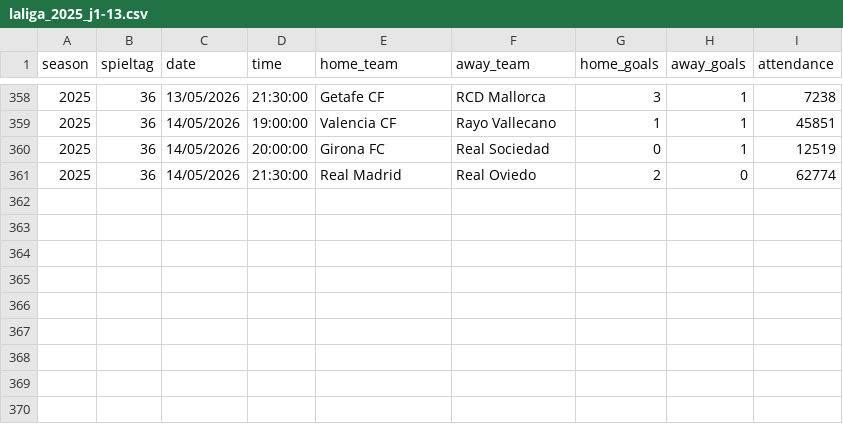
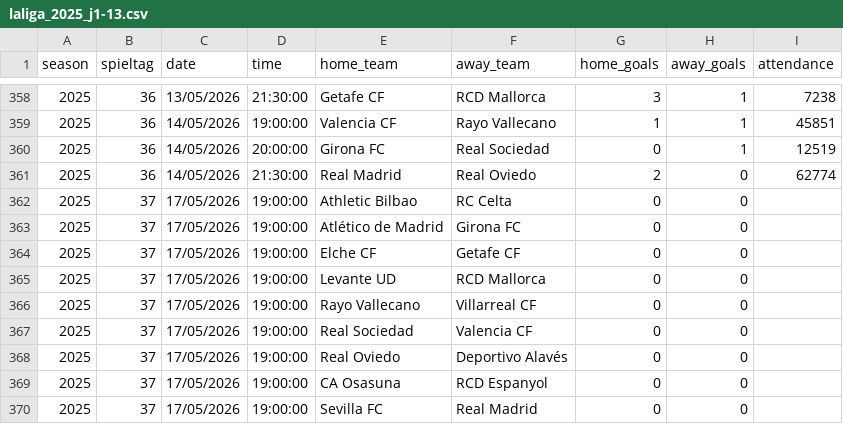
Before and after one commit to jdiegots/aforolab, a CSV file: public/data/matches/laliga_2025_j1-13.csv, drawn as a sheet; only a part is shown, gaps mark what is left out.

```diff
--- a/public/data/matches/laliga_2025_j1-13.csv
+++ b/public/data/matches/laliga_2025_j1-13.csv
@@ -361 +361,10 @@ season,spieltag,date,time,home_team,away_team,home_goals,away_goals,attendance
 2025,36,14/05/2026,21:30:00,Real Madrid,Real Oviedo,2,0,62774
+2025,37,17/05/2026,19:00:00,Athletic Bilbao,RC Celta,0,0,
+2025,37,17/05/2026,19:00:00,Atlético de Madrid,Girona FC,0,0,
+2025,37,17/05/2026,19:00:00,Elche CF,Getafe CF,0,0,
+2025,37,17/05/2026,19:00:00,Levante UD,RCD Mallorca,0,0,
+2025,37,17/05/2026,19:00:00,Rayo Vallecano,Villarreal CF,0,0,
+2025,37,17/05/2026,19:00:00,Real Sociedad,Valencia CF,0,0,
+2025,37,17/05/2026,19:00:00,Real Oviedo,Deportivo Alavés,0,0,
+2025,37,17/05/2026,19:00:00,CA Osasuna,RCD Espanyol,0,0,
+2025,37,17/05/2026,19:00:00,Sevilla FC,Real Madrid,0,0,
```
Also changed, not shown: public/data/matches/segunda_2025_j1-15.csv.
